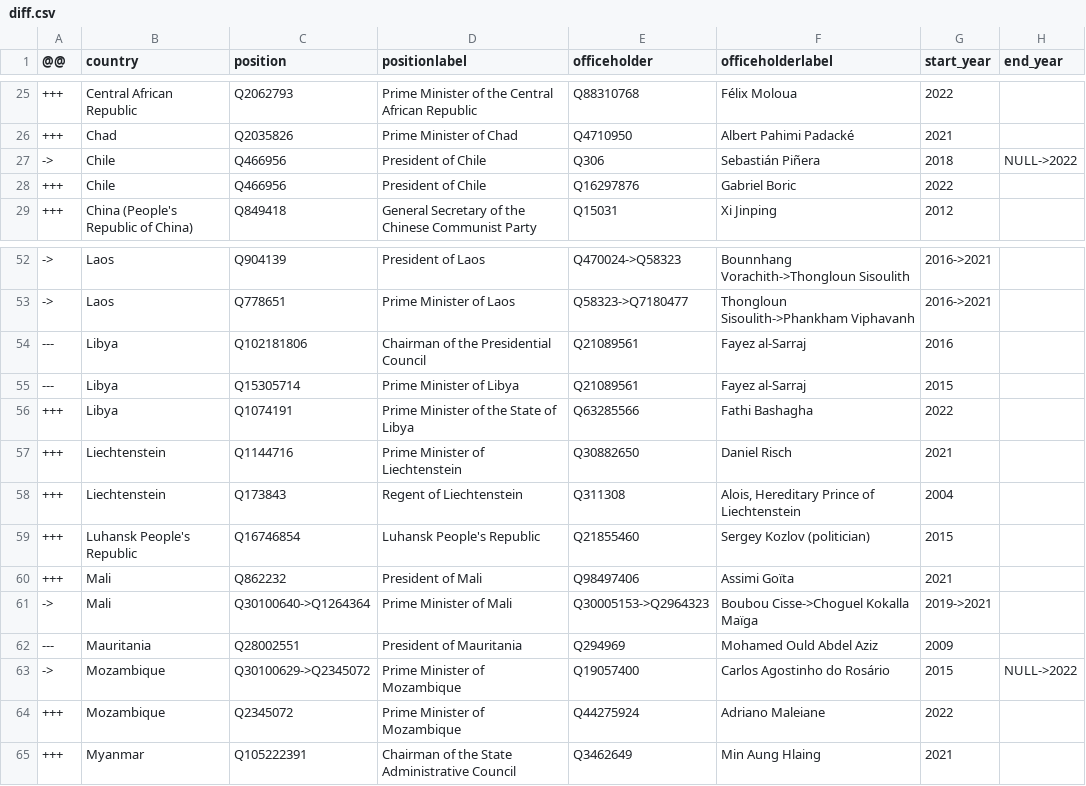
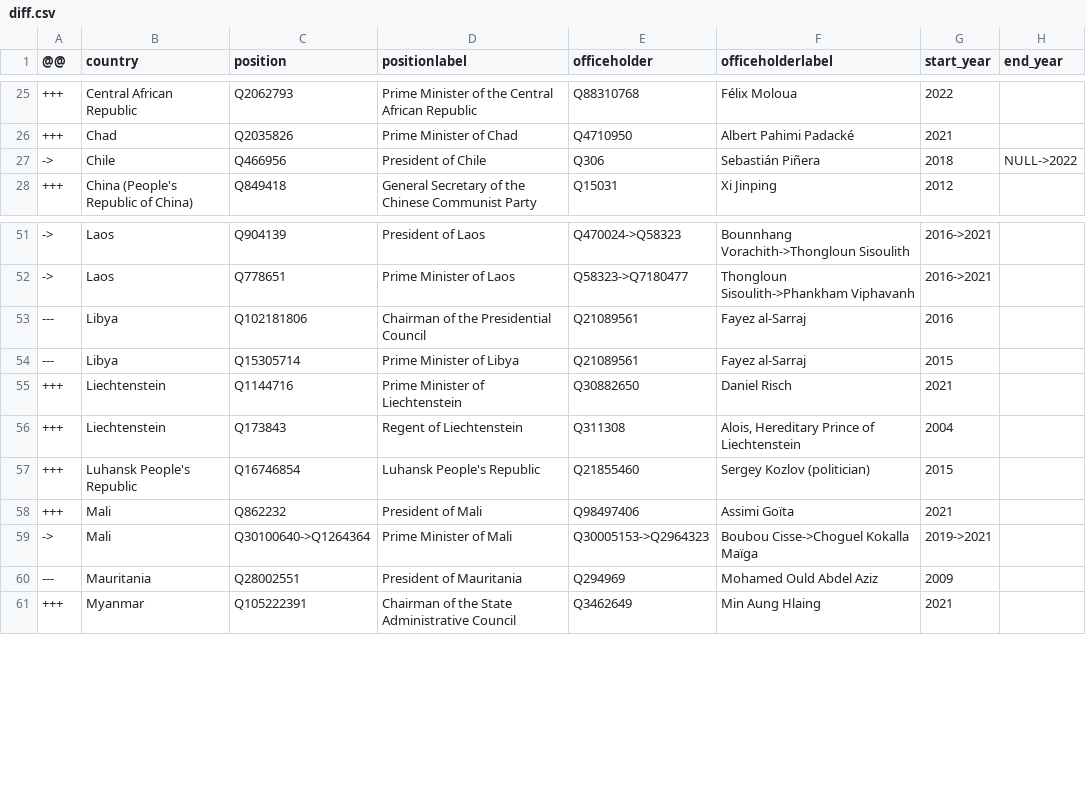
Before and after one commit to every-politician-scrapers/world-leaders-2021, a CSV file: data/diff.csv, drawn as a sheet; only a part is shown, gaps mark what is left out.

```diff
--- a/data/diff.csv
+++ b/data/diff.csv
@@ -27,3 +27,2 @@
 ->,Chile,Q466956,President of Chile,Q306,Sebastián Piñera,2018,NULL->2022
-+++,Chile,Q466956,President of Chile,Q16297876,Gabriel Boric,2022,
 +++,China (People's Republic of China),Q849418,General Secretary of the Chinese Communist Party,Q15031,Xi Jinping,2012,
@@ -55,3 +54,2 @@
 ---,Libya,Q15305714,Prime Minister of Libya,Q21089561,Fayez al-Sarraj,2015,
-+++,Libya,Q1074191,Prime Minister of the State of Libya,Q63285566,Fathi Bashagha,2022,
 +++,Liechtenstein,Q1144716,Prime Minister of Liechtenstein,Q30882650,Daniel Risch,2021,
@@ -62,4 +60,2 @@
 ---,Mauritania,Q28002551,President of Mauritania,Q294969,Mohamed Ould Abdel Aziz,2009,
-->,Mozambique,Q30100629->Q2345072,Prime Minister of Mozambique,Q19057400,Carlos Agostinho do Rosário,2015,NULL->2022
-+++,Mozambique,Q2345072,Prime Minister of Mozambique,Q44275924,Adriano Maleiane,2022,
 +++,Myanmar,Q105222391,Chairman of the State Administrative Council,Q3462649,Min Aung Hlaing,2021,
```
Also changed, not shown: data/wikidata.csv.
